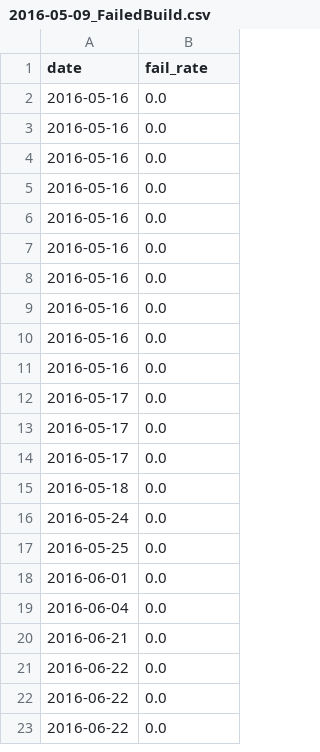
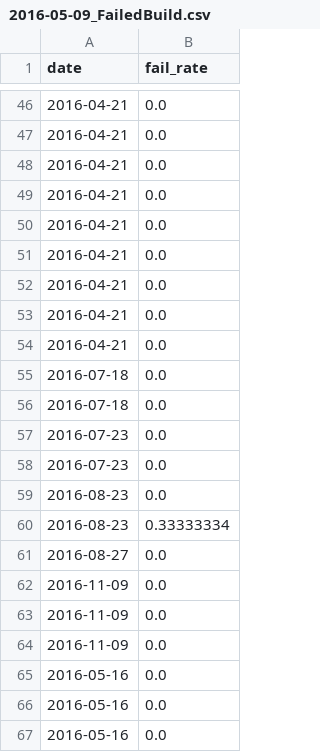
Before and after one commit to thTonmoy/Visualization-of-IDE-interactions, a CSV file: data/2016-05-09_FailedBuild.csv, drawn as a sheet; only a part is shown, gaps mark what is left out; the shorter side is filled out with more unchanged rows; the diff covers the shown part only.

Commit message:
refactoring, new data-vis on lang and debugging, improve preprocessing

```diff
--- a/data/2016-05-09_FailedBuild.csv
+++ b/data/2016-05-09_FailedBuild.csv
@@ -2 +46,20 @@ date,fail_rate
+2016-04-21,0.0
+2016-04-21,0.0
+2016-04-21,0.0
+2016-04-21,0.0
+2016-04-21,0.0
+2016-04-21,0.0
+2016-04-21,0.0
+2016-04-21,0.0
+2016-04-21,0.0
+2016-07-18,0.0
+2016-07-18,0.0
+2016-07-23,0.0
+2016-07-23,0.0
+2016-08-23,0.0
+2016-08-23,0.33333334
+2016-08-27,0.0
+2016-11-09,0.0
+2016-11-09,0.0
+2016-11-09,0.0
 2016-05-16,0.0
```
Also changed, not shown: 44 added rows elsewhere in this file, 14 other files.
